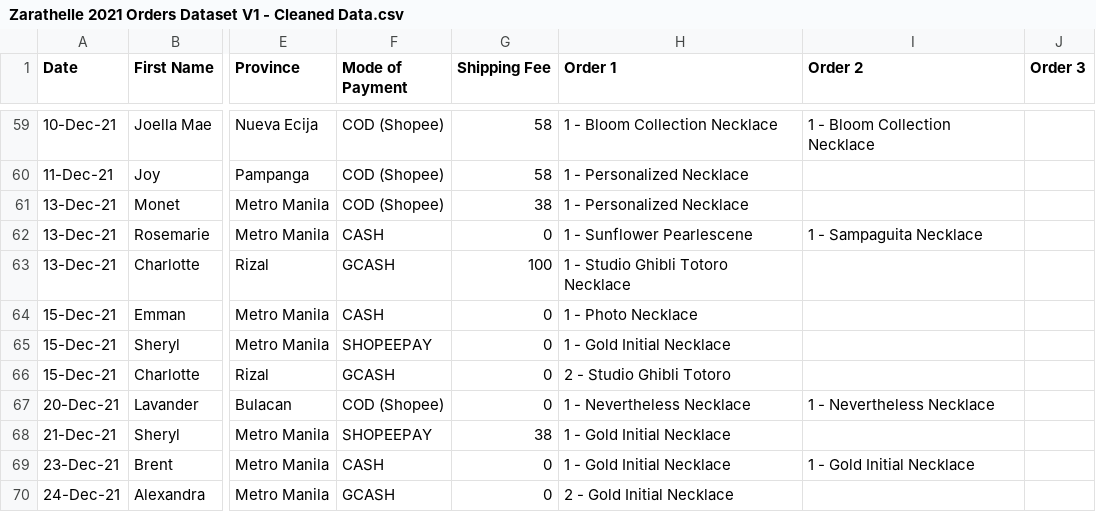
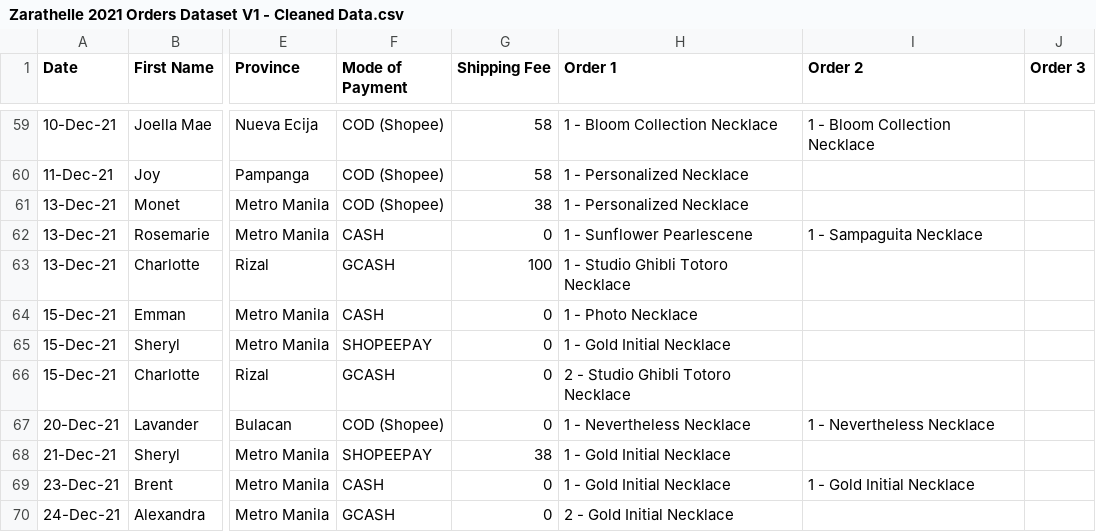
Before and after one commit to carieeeh/zarathelle-analysis, a CSV file: Zarathelle 2021 Orders Dataset V1 - Cleaned Data.csv, drawn as a sheet; only a part is shown, gaps mark what is left out; the diff names each change by its address in the sheet, - before the commit and + after, or states it on an @@ line.

Commit message:
Cleaned missing word necklace

```diff
--- a/Zarathelle 2021 Orders Dataset V1 - Cleaned Data.csv
+++ b/Zarathelle 2021 Orders Dataset V1 - Cleaned Data.csv
-H66 (Order 1): 2 - Studio Ghibli Totoro
+H66 (Order 1): 2 - Studio Ghibli Totoro Necklace
```
